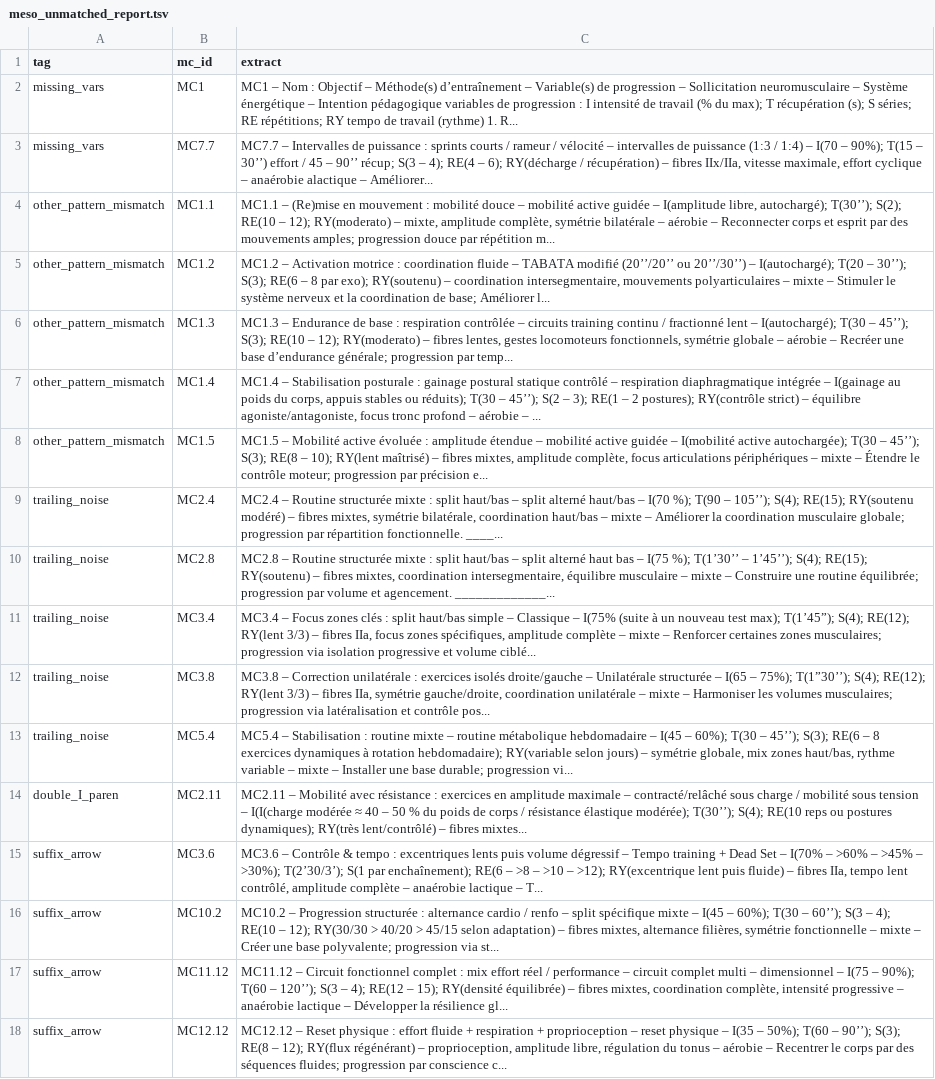
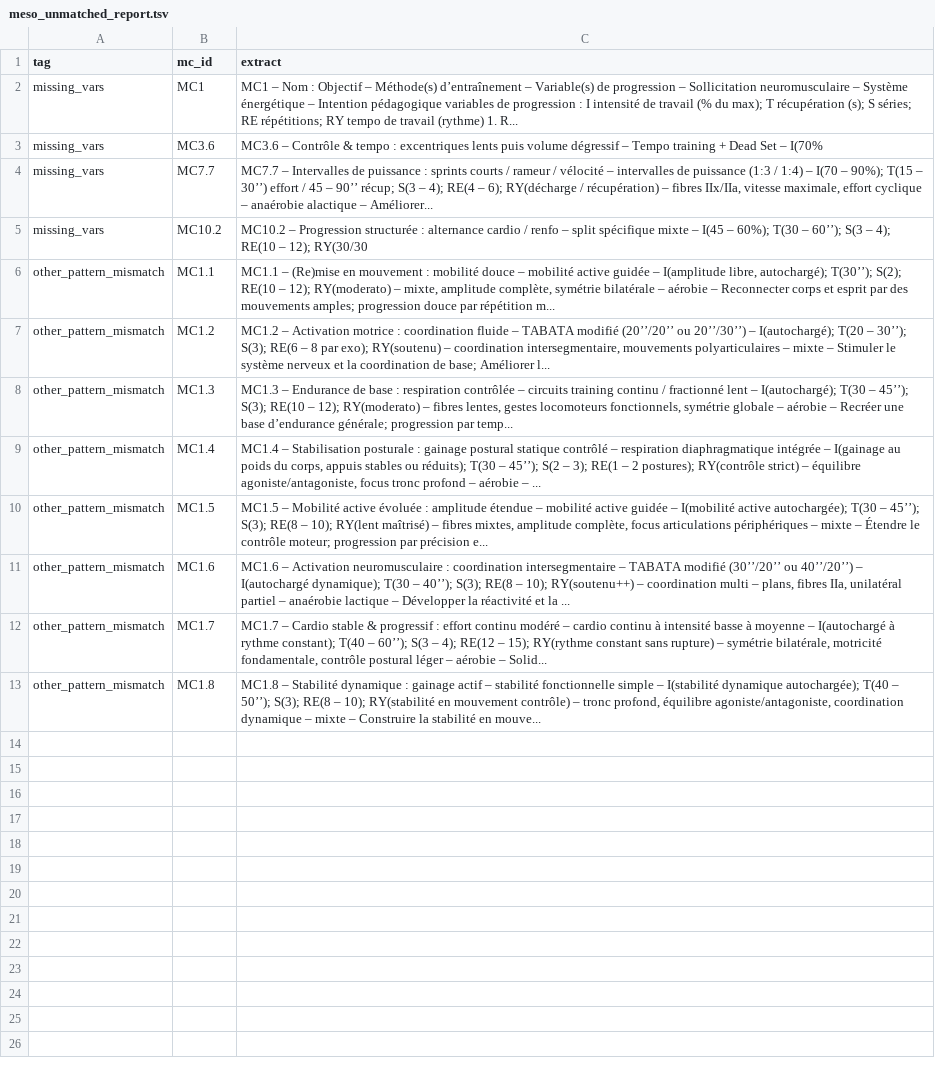
Before and after one commit to walid661/rag-mvp2, a TSV file: data2/meso_unmatched_report.tsv, drawn as a sheet; removed rows and columns are numbered as before the commit, all else as after; the diff names each change by its address in the sheet, - before the commit and + after, or states it on an @@ line.

Commit message:
fix(etl-meso): cut suffix after underscores, relax regex end, normalize separators; rebuild meso_catalog.jsonl

```diff
--- a/data2/meso_unmatched_report.tsv
+++ b/data2/meso_unmatched_report.tsv
+row 3: missing_vars | MC3.6 | MC3.6 – Contrôle & tempo : excentriques lents puis volume dégressif – Tempo training + Dead Set – I(70%
+row 5: missing_vars | MC10.2 | MC10.2 – Progression structurée : alternance cardio / renfo – split spécifique mixte – I(45 – 60%); T(30 – 60’’); S(3 – 4); RE(10 – 12); RY(30/30
-row 9: trailing_noise | MC2.4 | MC2.4 – Routine structurée mixte : split haut/bas – split alterné haut/bas – I(70 %); T(90 – 105’’); S(4); RE(15); RY(soutenu modéré) – fibres mixtes, symétrie bilatérale, coordination haut/bas – mixte – Améliorer la coordination musculaire globale; progression par répartition fonctionnelle. ____...
-row 10: trailing_noise | MC2.8 | MC2.8 – Routine structurée mixte : split haut/bas – split alterné haut bas – I(75 %); T(1’30’’ – 1’45’’); S(4); RE(15); RY(soutenu) – fibres mixtes, coordination intersegmentaire, équilibre musculaire – mixte – Construire une routine équilibrée; progression par volume et agencement. _____________...
-row 11: trailing_noise | MC3.4 | MC3.4 – Focus zones clés : split haut/bas simple – Classique – I(75% (suite à un nouveau test max); T(1’45”); S(4); RE(12); RY(lent 3/3) – fibres IIa, focus zones spécifiques, amplitude complète – mixte – Renforcer certaines zones musculaires; progression via isolation progressive et volume ciblé...
-row 12: trailing_noise | MC3.8 | MC3.8 – Correction unilatérale : exercices isolés droite/gauche – Unilatérale structurée – I(65 – 75%); T(1”30’’); S(4); RE(12); RY(lent 3/3) – fibres IIa, symétrie gauche/droite, coordination unilatérale – mixte – Harmoniser les volumes musculaires; progression via latéralisation et contrôle pos...
-row 13: trailing_noise | MC5.4 | MC5.4 – Stabilisation : routine mixte – routine métabolique hebdomadaire – I(45 – 60%); T(30 – 45’’); S(3); RE(6 – 8 exercices dynamiques à rotation hebdomadaire); RY(variable selon jours) – symétrie globale, mix zones haut/bas, rythme variable – mixte – Installer une base durable; progression vi...
-row 14: double_I_paren | MC2.11 | MC2.11 – Mobilité avec résistance : exercices en amplitude maximale – contracté/relâché sous charge / mobilité sous tension – I(I(charge modérée ≈ 40 – 50 % du poids de corps / résistance élastique modérée); T(30’’); S(4); RE(10 reps ou postures dynamiques); RY(très lent/contrôlé) – fibres mixtes...
-row 15: suffix_arrow | MC3.6 | MC3.6 – Contrôle & tempo : excentriques lents puis volume dégressif – Tempo training + Dead Set – I(70% – >60% – >45% – >30%); T(2’30/3’); S(1 par enchaînement); RE(6 – >8 – >10 – >12); RY(excentrique lent puis fluide) – fibres IIa, tempo lent contrôlé, amplitude complète – anaérobie lactique – T...
-row 16: suffix_arrow | MC10.2 | MC10.2 – Progression structurée : alternance cardio / renfo – split spécifique mixte – I(45 – 60%); T(30 – 60’’); S(3 – 4); RE(10 – 12); RY(30/30 > 40/20 > 45/15 selon adaptation) – fibres mixtes, alternance filières, symétrie fonctionnelle – mixte – Créer une base polyvalente; progression via st...
-row 17: suffix_arrow | MC11.12 | MC11.12 – Circuit fonctionnel complet : mix effort réel / performance – circuit complet multi – dimensionnel – I(75 – 90%); T(60 – 120’’); S(3 – 4); RE(12 – 15); RY(densité équilibrée) – fibres mixtes, coordination complète, intensité progressive – anaérobie lactique – Développer la résilience gl...
-row 18: suffix_arrow | MC12.12 | MC12.12 – Reset physique : effort fluide + respiration + proprioception – reset physique – I(35 – 50%); T(60 – 90’’); S(3); RE(8 – 12); RY(flux régénérant) – proprioception, amplitude libre, régulation du tonus – aérobie – Recentrer le corps par des séquences fluides; progression par conscience c...
+row 11: other_pattern_mismatch | MC1.6 | MC1.6 – Activation neuromusculaire : coordination intersegmentaire – TABATA modifié (30’’/20’’ ou 40’’/20’’) – I(autochargé dynamique); T(30 – 40’’); S(3); RE(8 – 10); RY(soutenu++) – coordination multi – plans, fibres IIa, unilatéral partiel – anaérobie lactique – Développer la réactivité et la ...
+row 12: other_pattern_mismatch | MC1.7 | MC1.7 – Cardio stable & progressif : effort continu modéré – cardio continu à intensité basse à moyenne – I(autochargé à rythme constant); T(40 – 60’’); S(3 – 4); RE(12 – 15); RY(rythme constant sans rupture) – symétrie bilatérale, motricité fondamentale, contrôle postural léger – aérobie – Solid...
+row 13: other_pattern_mismatch | MC1.8 | MC1.8 – Stabilité dynamique : gainage actif – stabilité fonctionnelle simple – I(stabilité dynamique autochargée); T(40 – 50’’); S(3); RE(8 – 10); RY(stabilité en mouvement contrôle) – tronc profond, équilibre agoniste/antagoniste, coordination dynamique – mixte – Construire la stabilité en mouve...
```
Also changed, not shown: 5 other files.
